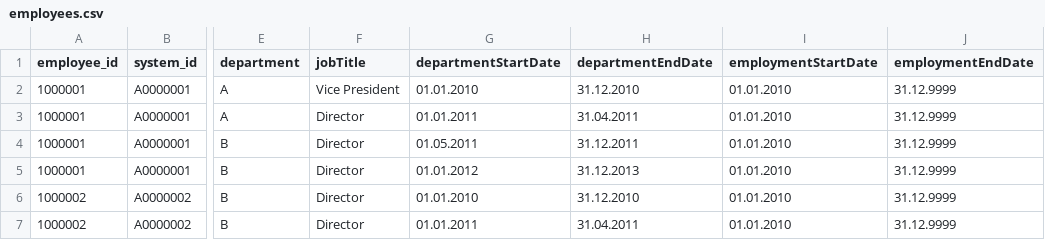
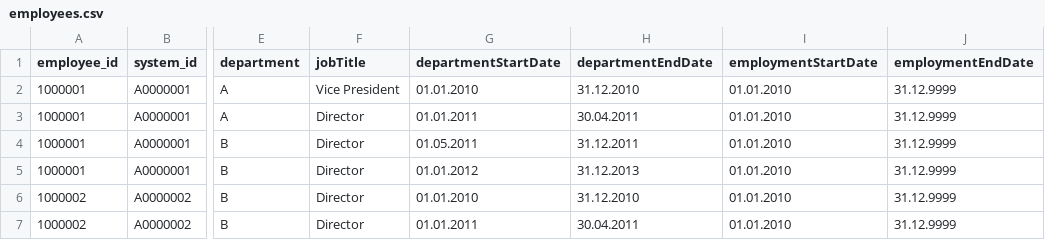
Before and after one commit to brownjasonj/organizational-change-tracker, a CSV file: __tests__/data/employees.csv, drawn as a sheet; only a part is shown, gaps mark what is left out; the diff names each change by its address in the sheet, - before the commit and + after, or states it on an @@ line.

Commit message:
added sparql queries to get leavers and joiners of an organization.  started to refactor some code to put the sparql queries and return types in an abstraction class.  not sure this is the right separation, so will very likely change it later.

```diff
--- a/__tests__/data/employees.csv
+++ b/__tests__/data/employees.csv
-H3 (departmentEndDate): 31.04.2011
+H3 (departmentEndDate): 30.04.2011
-H7 (departmentEndDate): 31.04.2011
+H7 (departmentEndDate): 30.04.2011
```
Also changed, not shown: 17 other files.
